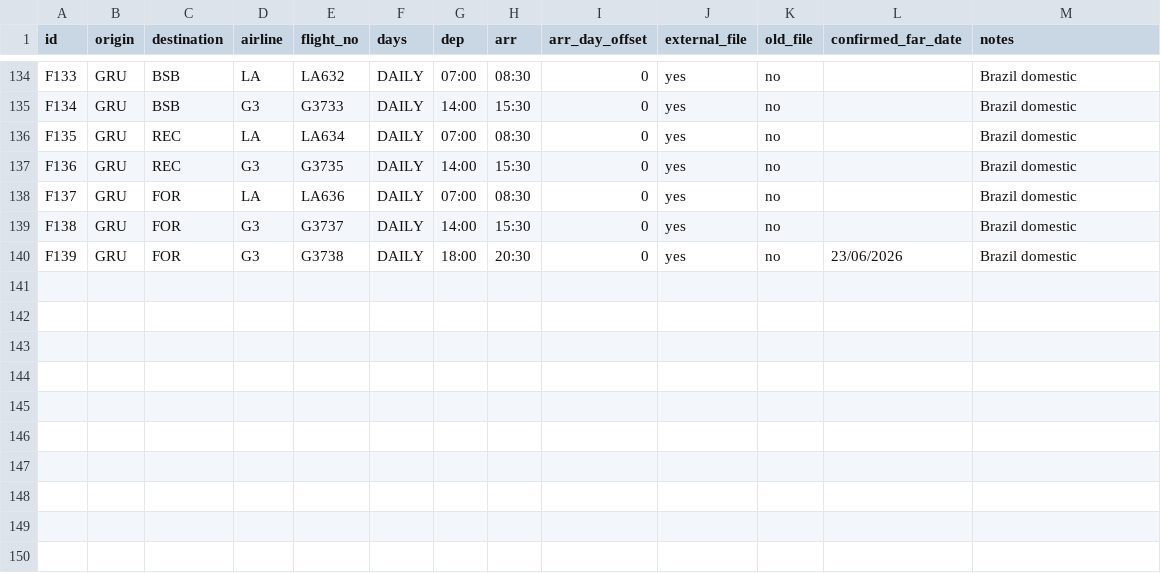
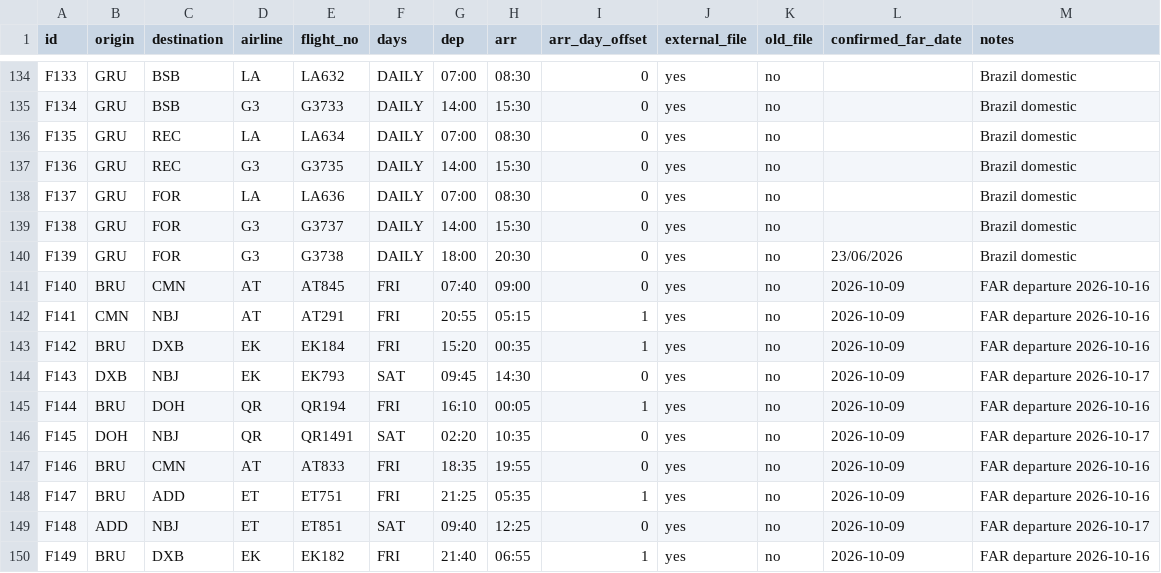
Before and after one commit to osvcar/bru-route-explorer, a CSV file: data/flights.csv, drawn as a sheet; only a part is shown, gaps mark what is left out.

Commit message:
Add files via upload

```diff
--- a/data/flights.csv
+++ b/data/flights.csv
@@ -140 +140,11 @@ F138,GRU,FOR,G3,G3737,DAILY,14:00,15:30,0,yes,no,,Brazil domestic
 F139,GRU,FOR,G3,G3738,DAILY,18:00,20:30,0,yes,no,23/06/2026,Brazil domestic
+F140,BRU,CMN,AT,AT845,FRI,07:40,09:00,0,yes,no,2026-10-09,FAR departure 2026-10-16
+F141,CMN,NBJ,AT,AT291,FRI,20:55,05:15,1,yes,no,2026-10-09,FAR departure 2026-10-16
+F142,BRU,DXB,EK,EK184,FRI,15:20,00:35,1,yes,no,2026-10-09,FAR departure 2026-10-16
+F143,DXB,NBJ,EK,EK793,SAT,09:45,14:30,0,yes,no,2026-10-09,FAR departure 2026-10-17
+F144,BRU,DOH,QR,QR194,FRI,16:10,00:05,1,yes,no,2026-10-09,FAR departure 2026-10-16
+F145,DOH,NBJ,QR,QR1491,SAT,02:20,10:35,0,yes,no,2026-10-09,FAR departure 2026-10-17
+F146,BRU,CMN,AT,AT833,FRI,18:35,19:55,0,yes,no,2026-10-09,FAR departure 2026-10-16
+F147,BRU,ADD,ET,ET751,FRI,21:25,05:35,1,yes,no,2026-10-09,FAR departure 2026-10-16
+F148,ADD,NBJ,ET,ET851,SAT,09:40,12:25,0,yes,no,2026-10-09,FAR departure 2026-10-17
+F149,BRU,DXB,EK,EK182,FRI,21:40,06:55,1,yes,no,2026-10-09,FAR departure 2026-10-16
```
